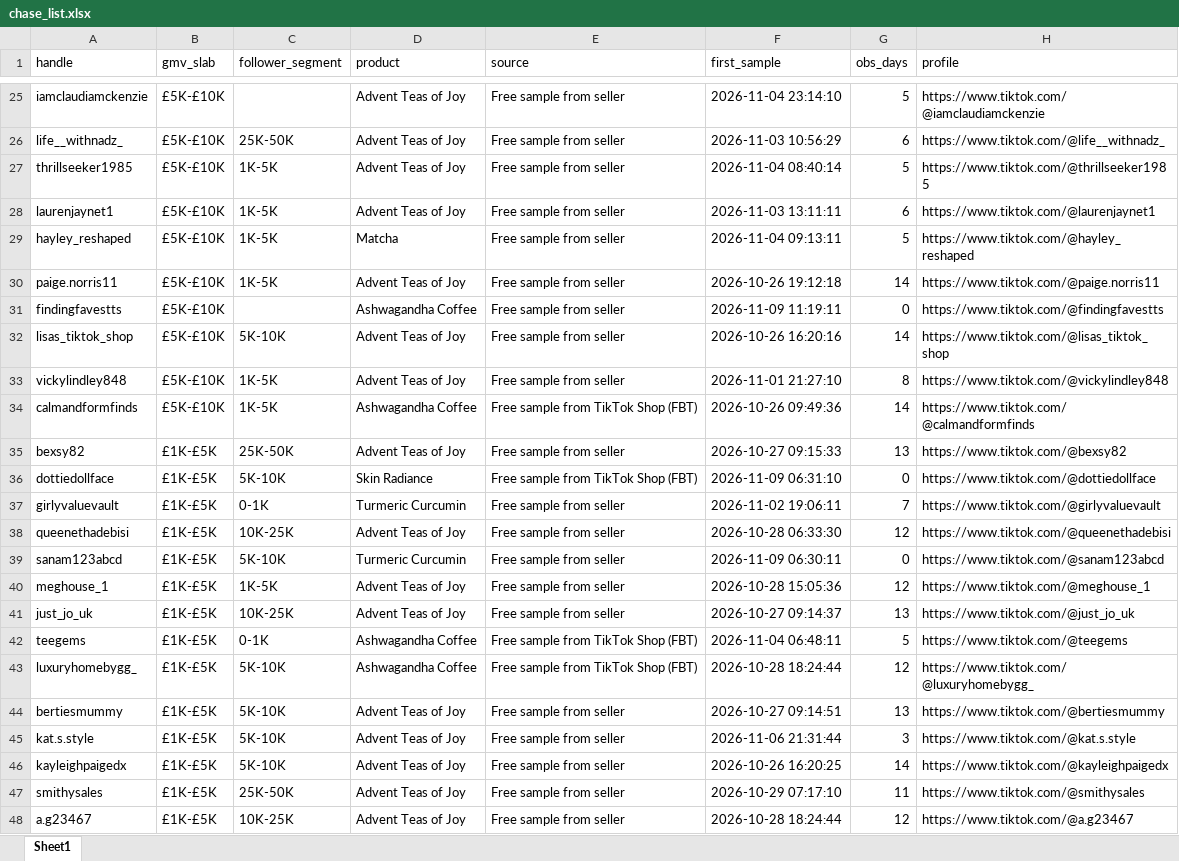
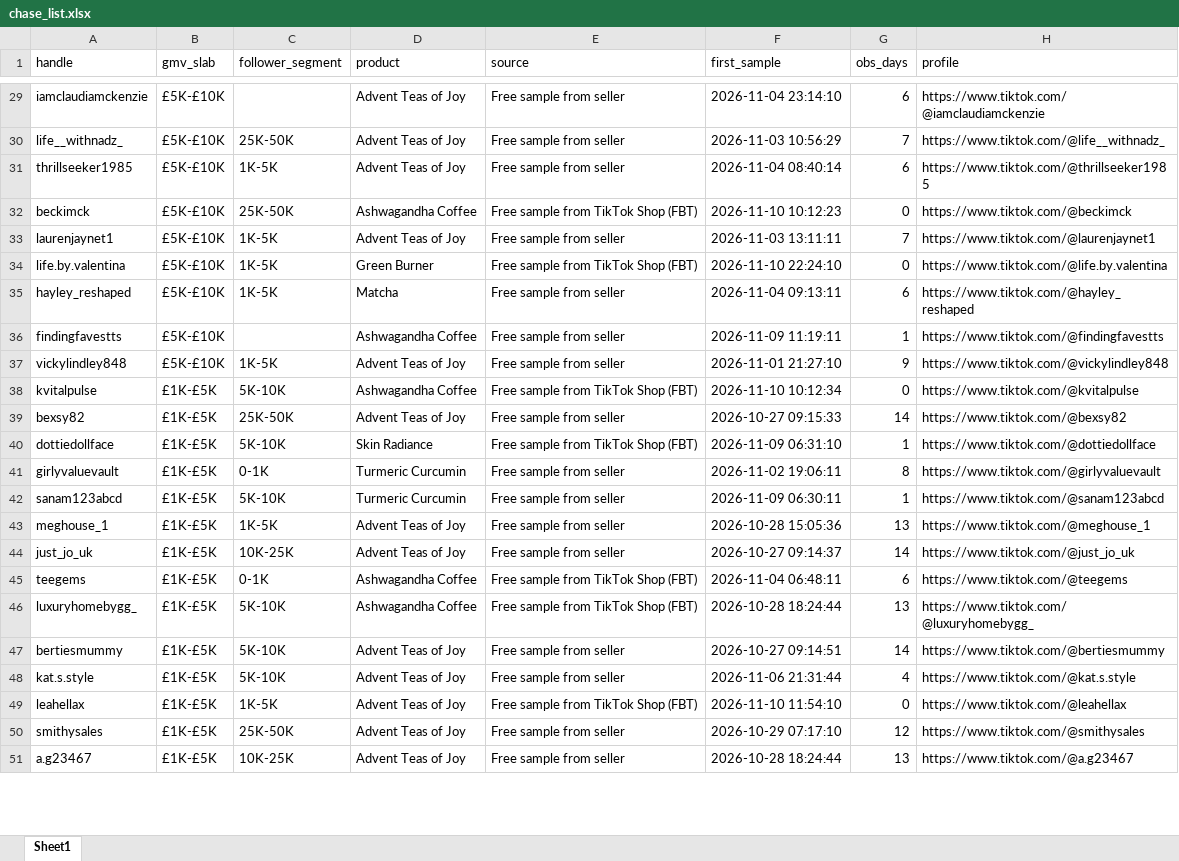
Before and after one commit to aviralgarg-commits/vahdam-sampling-dashboard, an Excel workbook: chase_list.xlsx, sheet Sheet1, drawn as a sheet; only a part is shown, gaps mark what is left out; values as stored, in another font and other column widths than the file's, no cell formats; removed rows and columns are numbered as before the commit, all else as after; the diff covers the shown part only; the diff names each change by its address in the sheet, - before the commit and + after, or states it on an @@ line.

```diff
--- a/chase_list.xlsx (sheet Sheet1)
+++ b/chase_list.xlsx (sheet Sheet1)
-G29 (obs_days): 5
+G29 (obs_days): 6
-G30 (obs_days): 6
+G30 (obs_days): 7
-G31 (obs_days): 5
+G31 (obs_days): 6
+row 32: beckimck | £5K-£10K | 25K-50K | Ashwagandha Coffee | Free sample from TikTok Shop (FBT) | 2026-11-10 10:12:23 | 0 | https://www.tiktok.com/@beckimck
-G33 (obs_days): 6
+G33 (obs_days): 7
+row 34: life.by.valentina | £5K-£10K | 1K-5K | Green Burner | Free sample from TikTok Shop (FBT) | 2026-11-10 22:24:10 | 0 | https://www.tiktok.com/@life.by.valentina
-G35 (obs_days): 5
+G35 (obs_days): 6
-row 30: paige.norris11 | £5K-£10K | 1K-5K | Advent Teas of Joy | Free sample from seller | 2026-10-26 19:12:18 | 14 | https://www.tiktok.com/@paige.norris11
-G36 (obs_days): 0
+G36 (obs_days): 1
-row 32: lisas_tiktok_shop | £5K-£10K | 5K-10K | Advent Teas of Joy | Free sample from seller | 2026-10-26 16:20:16 | 14 | https://www.tiktok.com/@lisas_tiktok_shop
-G37 (obs_days): 8
+G37 (obs_days): 9
-A38 (handle): calmandformfinds
+A38 (handle): kvitalpulse
-B38 (gmv_slab): £5K-£10K
+B38 (gmv_slab): £1K-£5K
-C38 (follower_segment): 1K-5K
+C38 (follower_segment): 5K-10K
-F38 (first_sample): 2026-10-26 09:49:36
+F38 (first_sample): 2026-11-10 10:12:34
-G38 (obs_days): 14
+G38 (obs_days): 0
-H38 (profile): https://www.tiktok.com/@calmandformfinds
+H38 (profile): https://www.tiktok.com/@kvitalpulse
-G39 (obs_days): 13
+G39 (obs_days): 14
-G40 (obs_days): 0
+G40 (obs_days): 1
-G41 (obs_days): 7
+G41 (obs_days): 8
-row 38: queenethadebisi | £1K-£5K | 10K-25K | Advent Teas of Joy | Free sample from seller | 2026-10-28 06:33:30 | 12 | https://www.tiktok.com/@queenethadebisi
-G42 (obs_days): 0
+G42 (obs_days): 1
-G43 (obs_days): 12
+G43 (obs_days): 13
-G44 (obs_days): 13
+G44 (obs_days): 14
-G45 (obs_days): 5
+G45 (obs_days): 6
-G46 (obs_days): 12
+G46 (obs_days): 13
-G47 (obs_days): 13
+G47 (obs_days): 14
-G48 (obs_days): 3
+G48 (obs_days): 4
-row 46: kayleighpaigedx | £1K-£5K | 5K-10K | Advent Teas of Joy | Free sample from seller | 2026-10-26 16:20:25 | 14 | https://www.tiktok.com/@kayleighpaigedx
+row 49: leahellax | £1K-£5K | 1K-5K | Advent Teas of Joy | Free sample from TikTok Shop (FBT) | 2026-11-10 11:54:10 | 0 | https://www.tiktok.com/@leahellax
-G50 (obs_days): 11
+G50 (obs_days): 12
-G51 (obs_days): 12
+G51 (obs_days): 13
```
Also changed, not shown: 46 added rows, 59 removed rows and 305 edited cells elsewhere in this sheet, cell formats, creator_monthly_video_gmv.xlsx, overdue_nonposters.xlsx, 21 other files.
